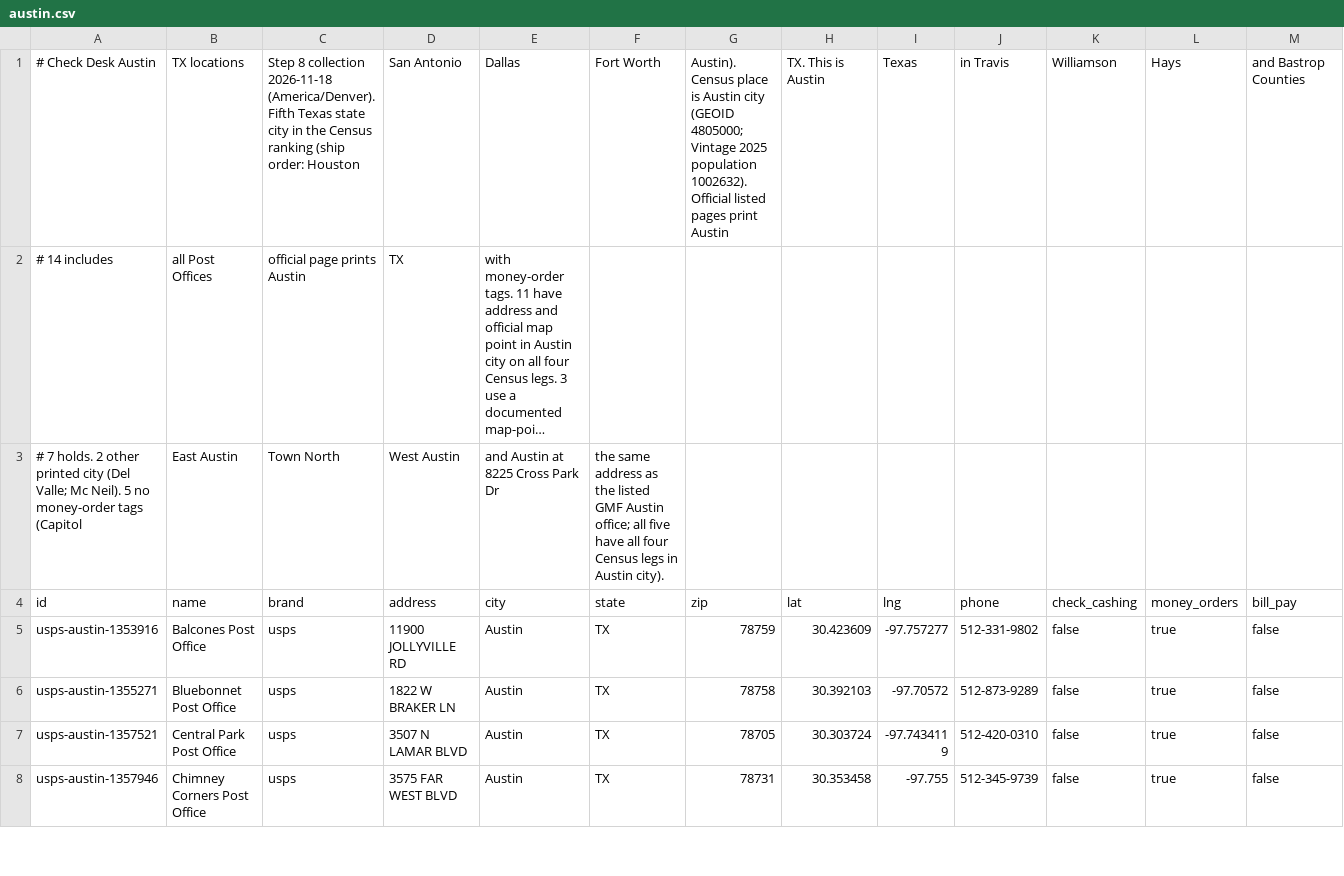
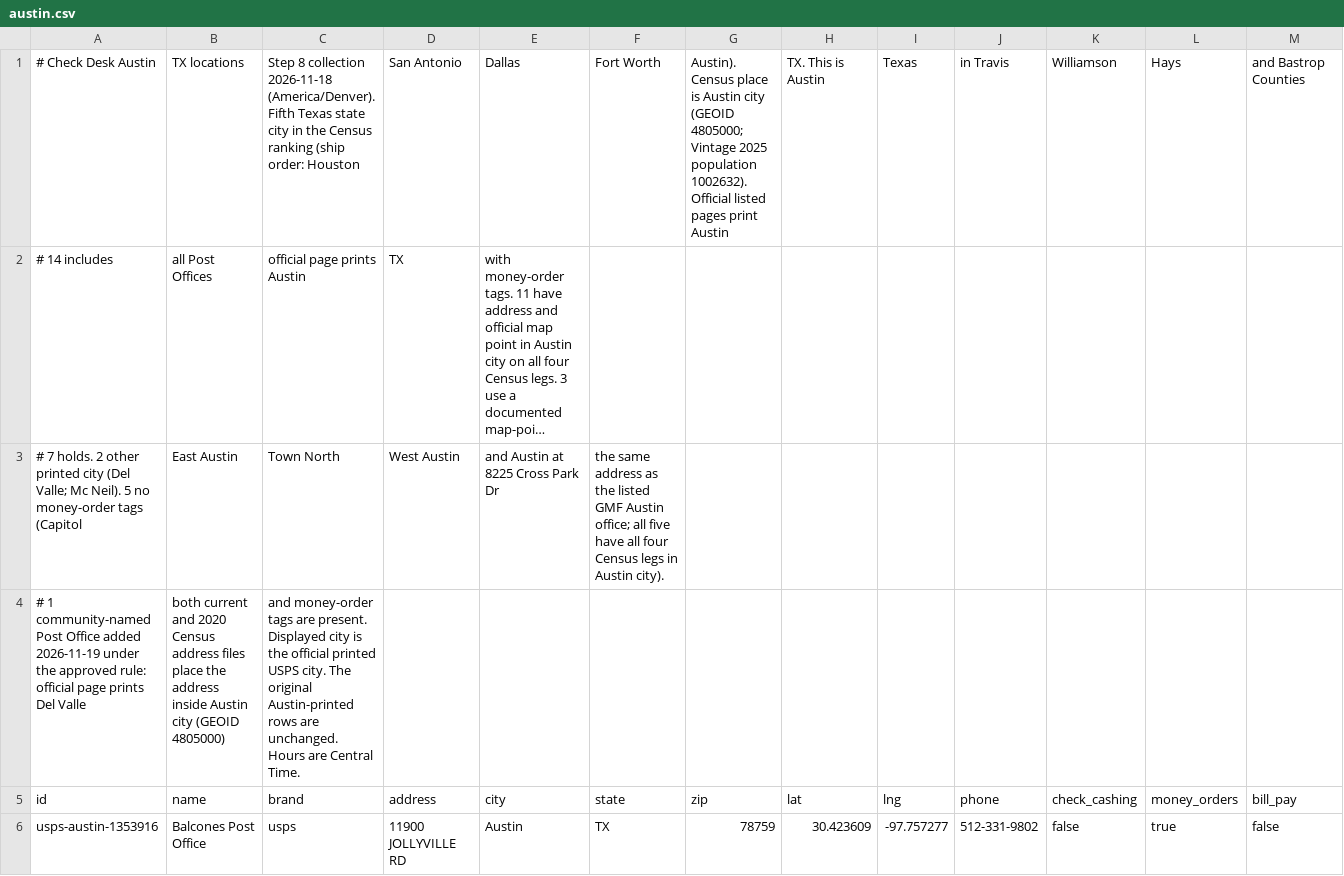
Before and after one commit to gpu7/checkdesk, a CSV file: data/locations/austin.csv, drawn as a sheet; only a part is shown; the shorter side is filled out with more unchanged rows; long unchanged cells end in …; rows hold the shown columns only; the diff covers the shown part only; the diff names each change by its address in the sheet, - before the commit and + after, or states it on an @@ line.

Commit message:
Add the Del Valle Post Office to the Austin, TX pages. (#288)
Del Valle prints a community name but both Census address files, and
both official map points, place it inside Austin city. Displayed city
stays the official printed USPS city. Original Austin-printed rows are
unchanged.

```diff
--- a/data/locations/austin.csv
+++ b/data/locations/austin.csv
+row 4: # 1 community-named Post Office added 2026-11-19 under the approved rule: official page prints Del Valle | both current and 2020 Census address files place the address inside Austin city (GEOID 4805000) | and money-order tags are present. Displayed city is the official printed USPS city. The original Austin-printed rows are unchanged. Hours are Central Time.
```
Also changed, not shown: 1 added row elsewhere in this file, 5 other files.
